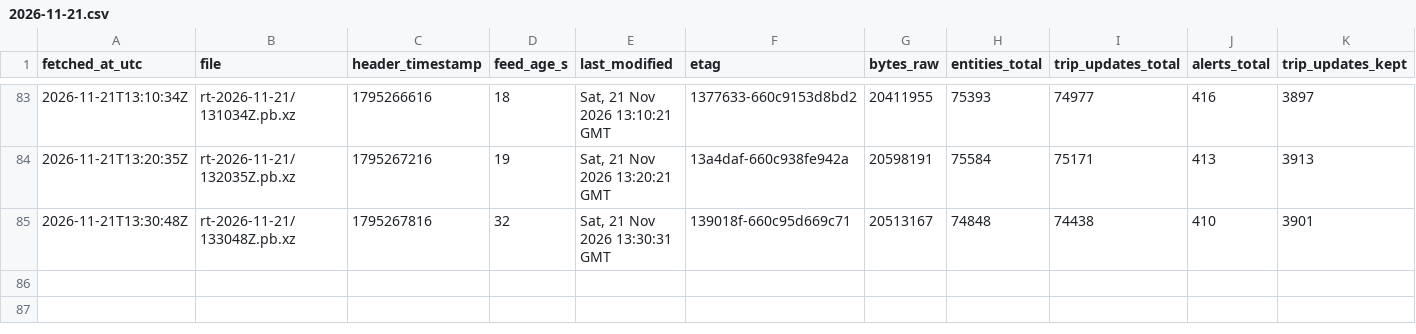
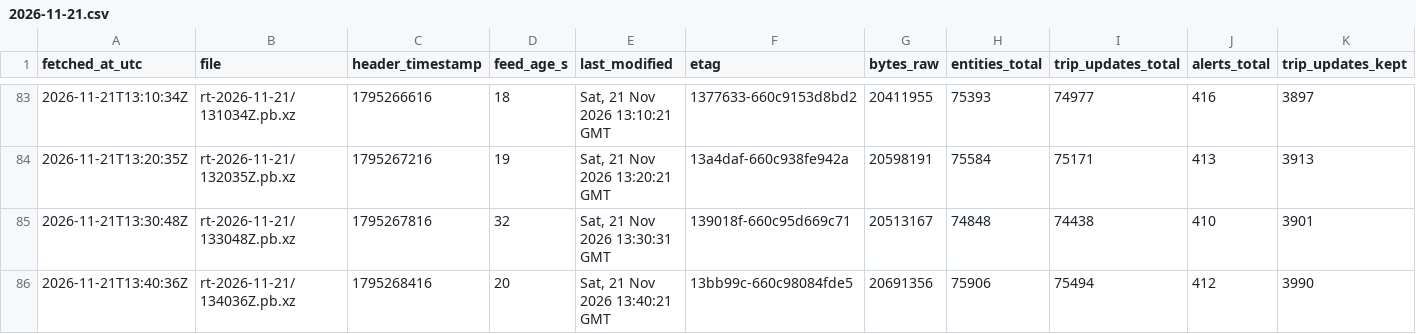
Before and after one commit to FabianGlueck/gtfs-rt-recorder, a CSV file: data/index/2026-11-21.csv, drawn as a sheet; only a part is shown, gaps mark what is left out; rows hold the shown columns only; the diff names each change by its address in the sheet, - before the commit and + after, or states it on an @@ line.

```diff
--- a/data/index/2026-11-21.csv
+++ b/data/index/2026-11-21.csv
+row 86: 2026-11-21T13:40:36Z | rt-2026-11-21/134036Z.pb.xz | 1795268416 | 20 | Sat, 21 Nov 2026 13:40:21 GMT | 13bb99c-660c98084fde5 | 20691356 | 75906 | 75494 | 412 | 3990
```
